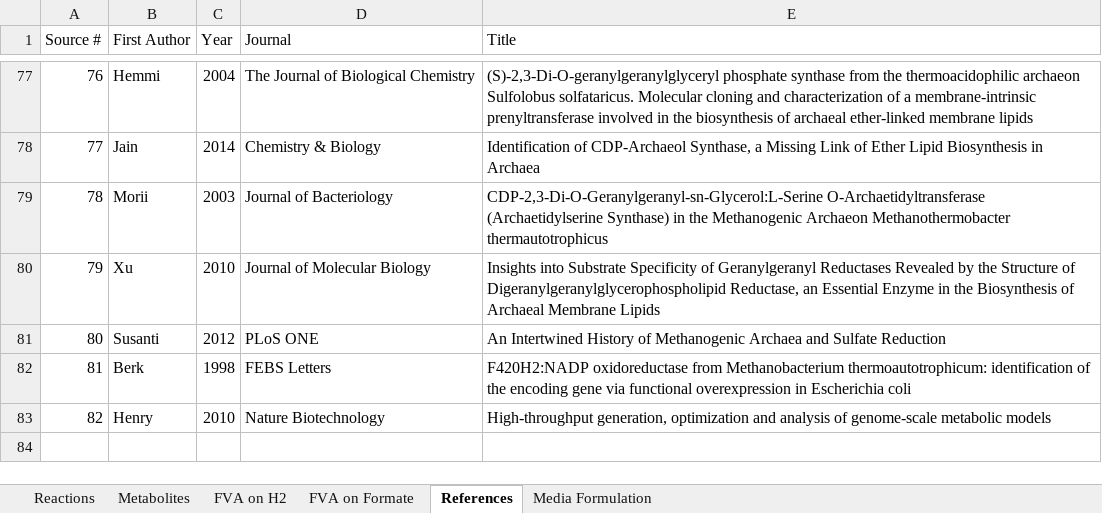
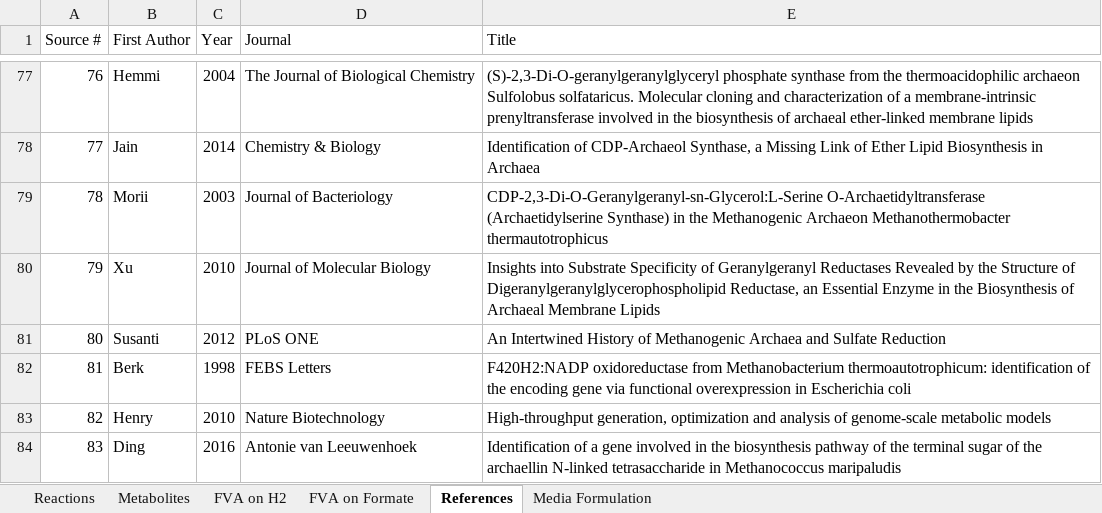
Before and after one commit to marichards/methanococcus, an Excel workbook: Paper/Supplemental File 1_v2.xlsx, sheet References, drawn as a sheet; only a part is shown, gaps mark what is left out; values as stored, in another font and other column widths than the file's, no borders; the diff names each change by its address in the sheet, - before the commit and + after, or states it on an @@ line.

```diff
--- a/Paper/Supplemental File 1_v2.xlsx (sheet References)
+++ b/Paper/Supplemental File 1_v2.xlsx (sheet References)
+row 84: 83 | Ding | 2016 | Antonie van Leeuwenhoek | Identification of a gene involved in the biosynthesis pathway of the terminal sugar of the archaellin N-linked tetrasaccharide in Methanococcus maripaludis
```
Also changed, not shown: sheet Reactions, 3 other files.
